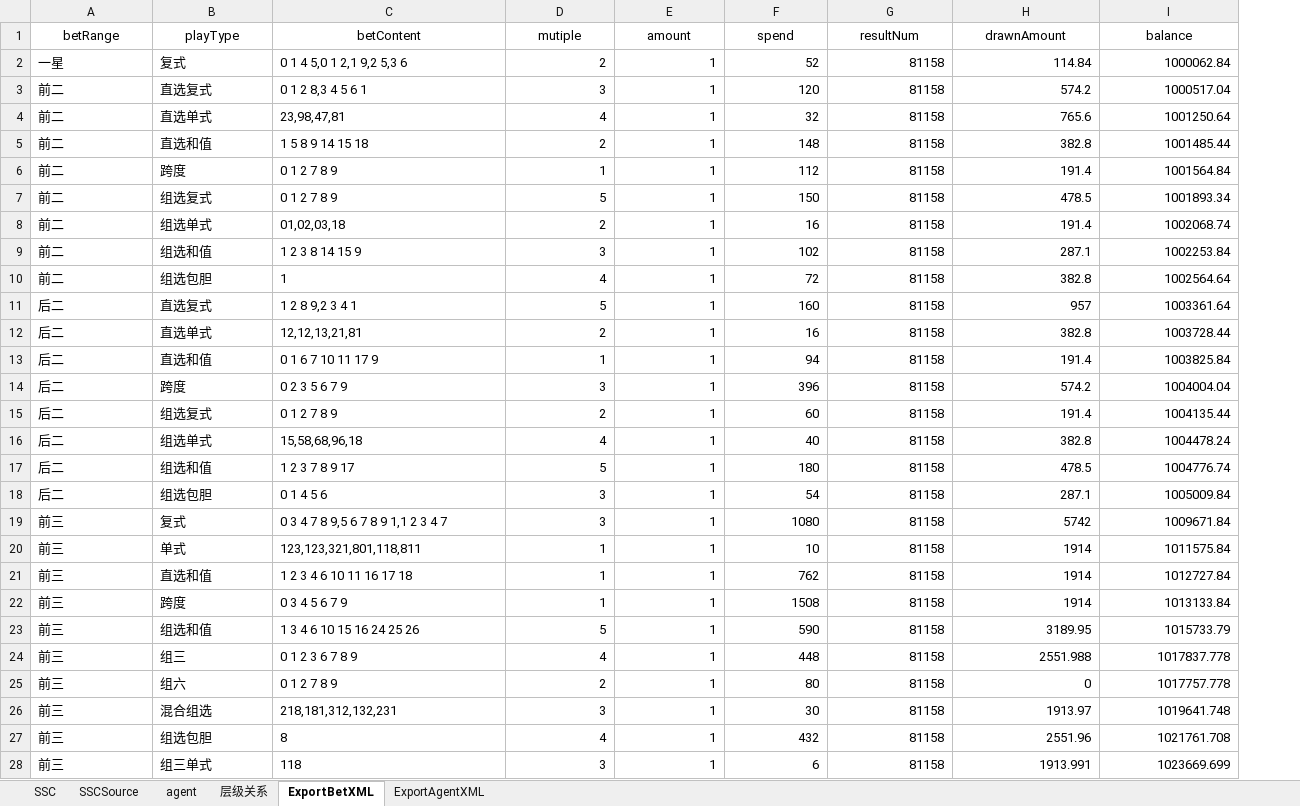
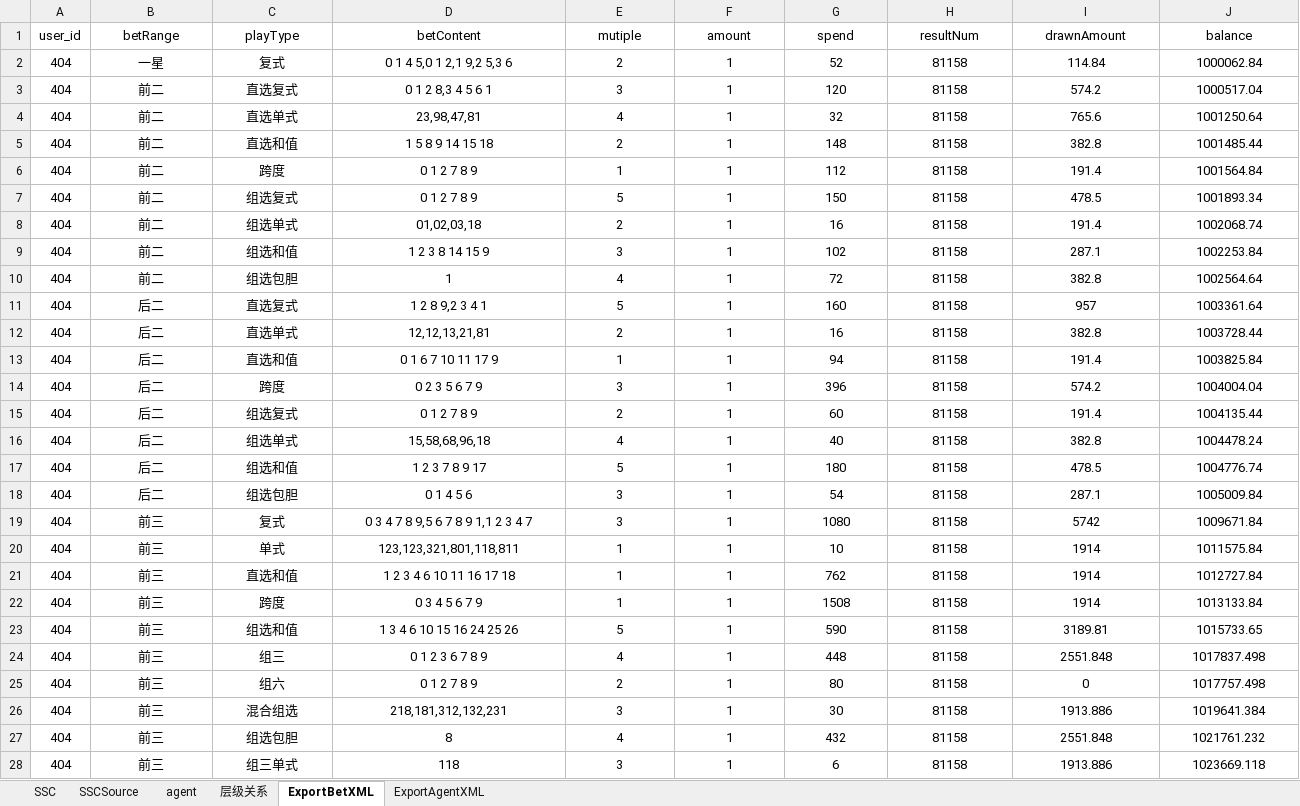
Before and after one commit to ShmilyNan/WorkDocumentOfMe, an Excel workbook: SSCBetDatas.xlsm, sheet ExportBetXML, drawn as a sheet; only a part is shown; values as stored, in another font and other column widths than the file's, no borders; table styles not drawn; addresses are those after the commit; the diff covers the shown part only; the diff names each change by its address in the sheet, - before the commit and + after, or states it on an @@ line.

```diff
--- a/SSCBetDatas.xlsm (sheet ExportBetXML)
+++ b/SSCBetDatas.xlsm (sheet ExportBetXML)
+column A (user_id), rows 2-28: all 404
-B2:D28 alignment: left
+B2:D28 alignment: center
-E2:J28 alignment: right
+E2:J28 alignment: center
-I23 (drawnAmount): 3189.95
+I23 (drawnAmount): 3189.81
-J23 (balance): 1015733.79
+J23 (balance): 1015733.65
-I24 (drawnAmount): 2551.988
+I24 (drawnAmount): 2551.848
-J24 (balance): 1017837.778
+J24 (balance): 1017837.498
-J25 (balance): 1017757.778
+J25 (balance): 1017757.498
-I26 (drawnAmount): 1913.97
+I26 (drawnAmount): 1913.886
-J26 (balance): 1019641.748
+J26 (balance): 1019641.384
-I27 (drawnAmount): 2551.96
+I27 (drawnAmount): 2551.848
-J27 (balance): 1021761.708
+J27 (balance): 1021761.232
-I28 (drawnAmount): 1913.991
+I28 (drawnAmount): 1913.886
-J28 (balance): 1023669.699
+J28 (balance): 1023669.118
```
Also changed, not shown: 81 edited cells and cell formats elsewhere in this sheet, sheet SSC, sheet SSCSource, sheet agent, formulas that keep their value, 5of11BetDatas.xlsm, K3BetDatas.xlsm, 3 other files.
